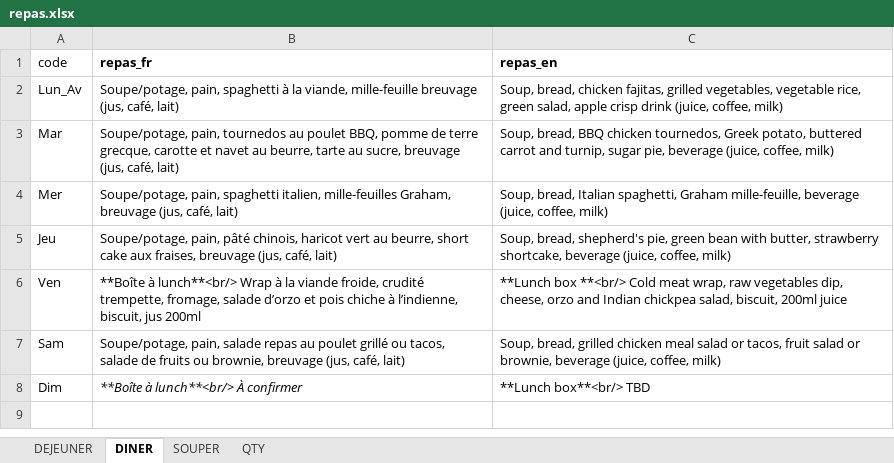
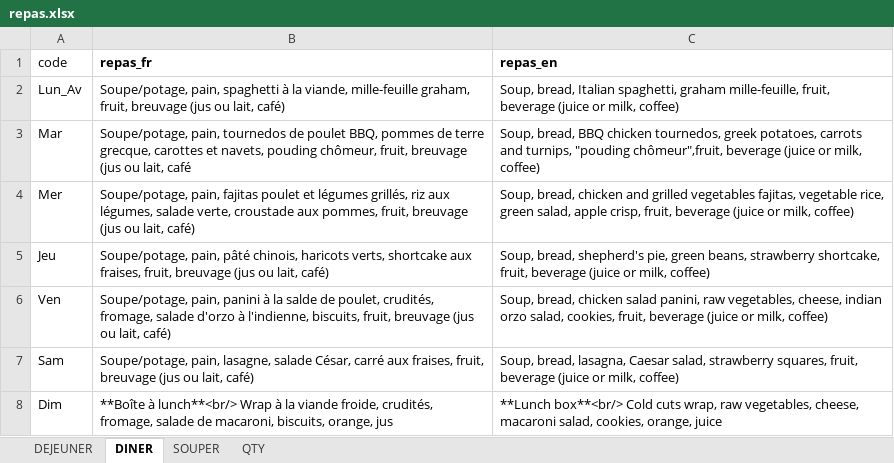
Before and after one commit to TourAbitibi/guide2023, an Excel workbook: excel/repas.xlsx, sheet DINER, drawn as a sheet; values as stored, in another font and other column widths than the file's, no borders; the diff names each change by its address in the sheet, - before the commit and + after, or states it on an @@ line.

```diff
--- a/excel/repas.xlsx (sheet DINER)
+++ b/excel/repas.xlsx (sheet DINER)
-B2 (repas_fr): …viande, mille-feuille breuvage (jus, café, lait)
+B2 (repas_fr): …viande, mille-feuille graham, fruit, breuvage (jus ou lait, café)
-C2 (repas_en): Soup, bread, chicken fajitas, grilled vegetables, vegetable rice, green salad, apple crisp drink (juice, coffee, milk)
+C2 (repas_en): Soup, bread, Italian spaghetti, graham mille-feuille, fruit, beverage (juice or milk, coffee)
-B3 (repas_fr): …pain, tournedos au poulet BBQ, pomme de terre grecque, carotte et navet au beurre, tarte au sucre, breuvage (jus, café, lait)
+B3 (repas_fr): …pain, tournedos de poulet BBQ, pommes de terre grecque, carottes et navets, pouding chômeur, fruit, breuvage (jus ou lait, café
-C3 (repas_en): …chicken tournedos, Greek potato, buttered carrot and turnip, sugar pie, beverage (juice, coffee, milk)
+C3 (repas_en): …chicken tournedos, greek potatoes, carrots and turnips, "pouding chômeur",fruit, beverage (juice or milk, coffee)
-B4 (repas_fr): Soupe/potage, pain, spaghetti italien, mille-feuilles Graham, breuvage (jus, café, lait)
+B4 (repas_fr): Soupe/potage, pain, fajitas poulet et légumes grillés, riz aux légumes, salade verte, croustade aux pommes, fruit, breuvage (jus ou lait, café)
-C4 (repas_en): Soup, bread, Italian spaghetti, Graham mille-feuille, beverage (juice, coffee, milk)
+C4 (repas_en): Soup, bread, chicken and grilled vegetables fajitas, vegetable rice, green salad, apple crisp, fruit, beverage (juice or milk, coffee)
-B5 (repas_fr): …pâté chinois, haricot vert au beurre, short cake aux fraises, breuvage (jus, café, lait)
+B5 (repas_fr): …pâté chinois, haricots verts, shortcake aux fraises, fruit, breuvage (jus ou lait, café)
-C5 (repas_en): …pie, green bean with butter, strawberry shortcake, beverage (juice, coffee, milk)
+C5 (repas_en): …pie, green beans, strawberry shortcake, fruit, beverage (juice or milk, coffee)
-B6 (repas_fr): **Boîte à lunch**<br/> Wrap à la viande froide, crudité trempette, fromage, salade d’orzo et pois chiche à l’indienne, biscuit, jus 200ml
+B6 (repas_fr): Soupe/potage, pain, panini à la salde de poulet, crudités, fromage, salade d'orzo à l'indienne, biscuits, fruit, breuvage (jus ou lait, café)
-C6 (repas_en): **Lunch box **<br/> Cold meat wrap, raw vegetables dip, cheese, orzo and Indian chickpea salad, biscuit, 200ml juice
+C6 (repas_en): Soup, bread, chicken salad panini, raw vegetables, cheese, indian orzo salad, cookies, fruit, beverage (juice or milk, coffee)
-B7 (repas_fr): Soupe/potage, pain, salade repas au poulet grillé ou tacos, salade de fruits ou brownie, breuvage (jus, café, lait)
+B7 (repas_fr): Soupe/potage, pain, lasagne, salade César, carré aux fraises, fruit, breuvage (jus ou lait, café)
-C7 (repas_en): Soup, bread, grilled chicken meal salad or tacos, fruit salad or brownie, beverage (juice, coffee, milk)
+C7 (repas_en): Soup, bread, lasagna, Caesar salad, strawberry squares, fruit, beverage (juice or milk, coffee)
-B8 (repas_fr): …à lunch**<br/> À confirmer
+B8 (repas_fr): …à lunch**<br/> Wrap à la viande froide, crudités, fromage, salade de macaroni, biscuits, orange, jus
-B8 italic: on
+B8 italic: off
-C8 (repas_en): **Lunch box**<br/> TBD
+C8 (repas_en): **Lunch box**<br/> Cold cuts wrap, raw vegetables, cheese, macaroni salad, cookies, orange, juice
```
Also changed, not shown: sheet SOUPER, sheet DEJEUNER, 28 other files.
